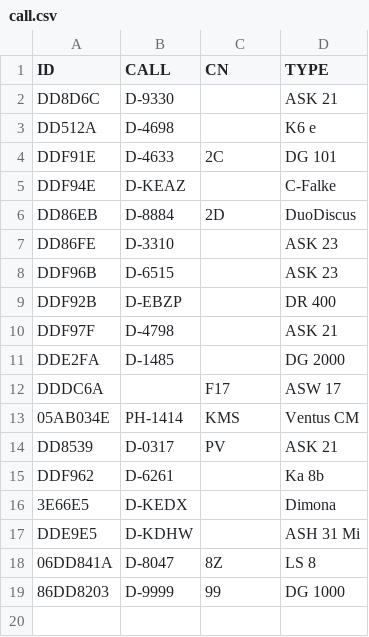
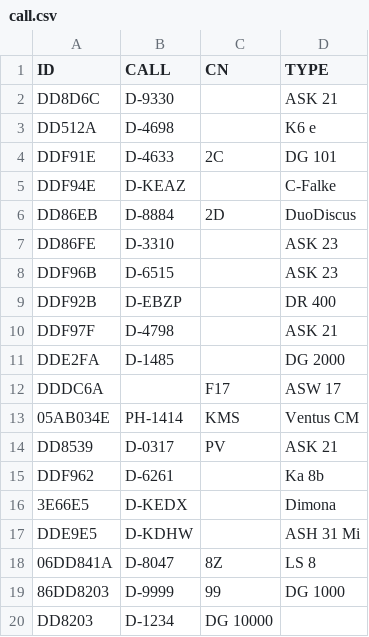
Before and after one commit to asoell/callsigns, a CSV file: call.csv, drawn as a sheet; the diff names each change by its address in the sheet, - before the commit and + after, or states it on an @@ line.

Commit message:
Update call.csv

```diff
--- a/call.csv
+++ b/call.csv
+row 20: DD8203 | D-1234 | DG 10000
```
